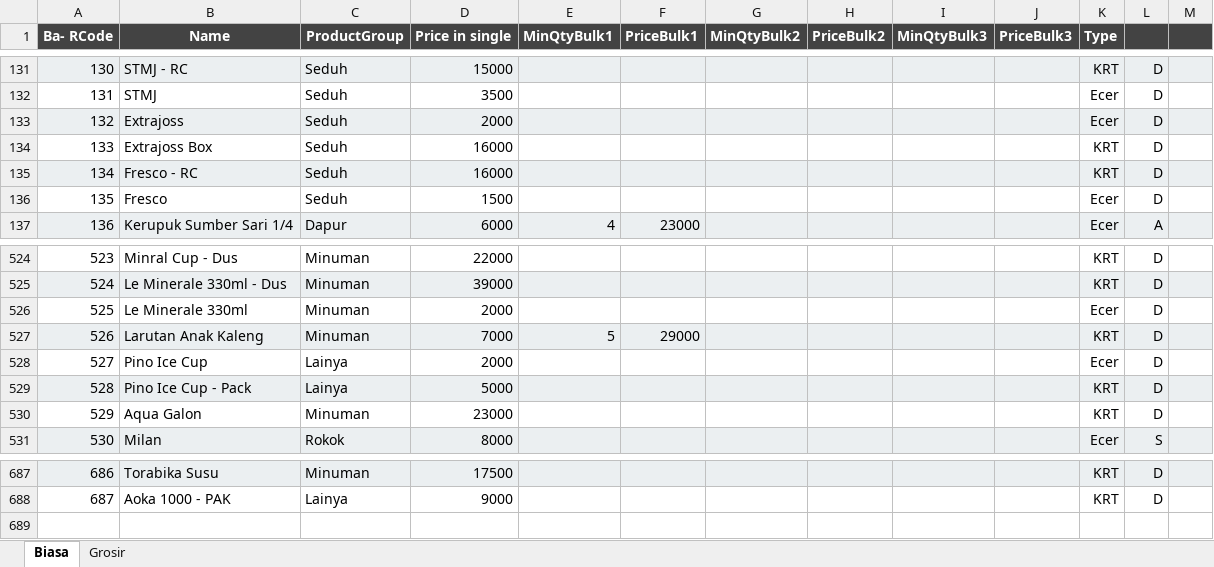
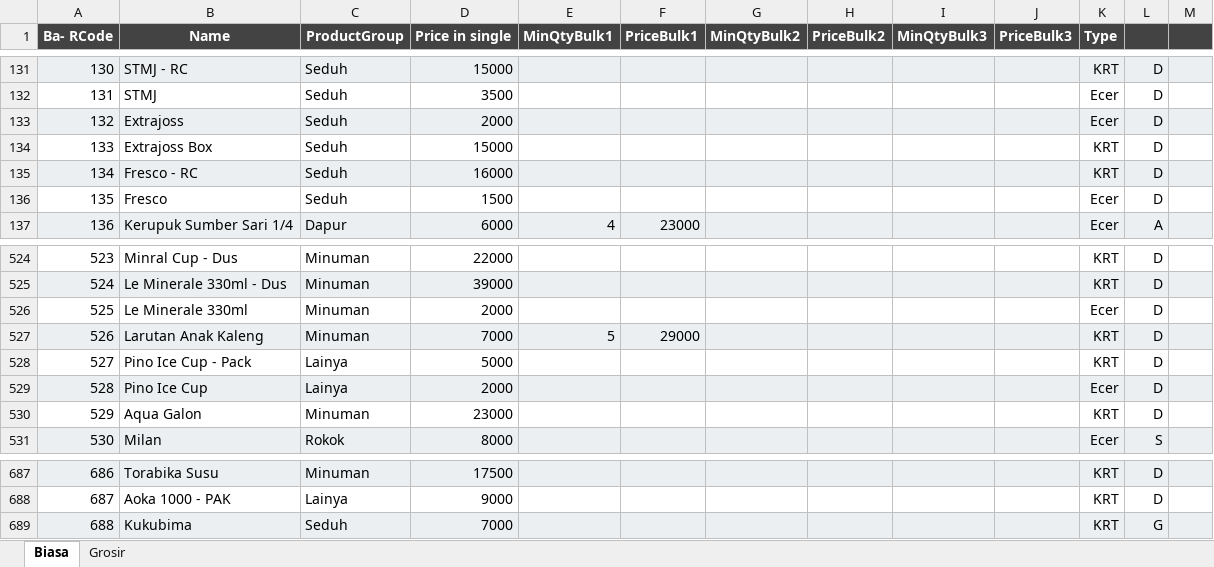
Before and after one commit to rudiath95/toko-yakin, an Excel workbook: TokoYakin.xlsx, sheet Biasa, drawn as a sheet; only a part is shown, gaps mark what is left out; values as stored, in another font and other column widths than the file's, no borders; charts and pictures not drawn; addresses are those after the commit; the diff names each change by its address in the sheet, - before the commit and + after, or states it on an @@ line.

Commit message:
update spreadsheet data

```diff
--- a/TokoYakin.xlsx (sheet Biasa)
+++ b/TokoYakin.xlsx (sheet Biasa)
-D134 (Price in single): 16000
+D134 (Price in single): 15000
@@ row 529 moved to row 528: 527 @@
@@ column A (Ba- RCode) renumbered in row 529 @@
-A529:M529 fill: none
+A529:M529 fill: #EBEFF1
+row 689: 688 | Kukubima | Seduh | 7000 |  |  |  |  |  |  | KRT | G
```
